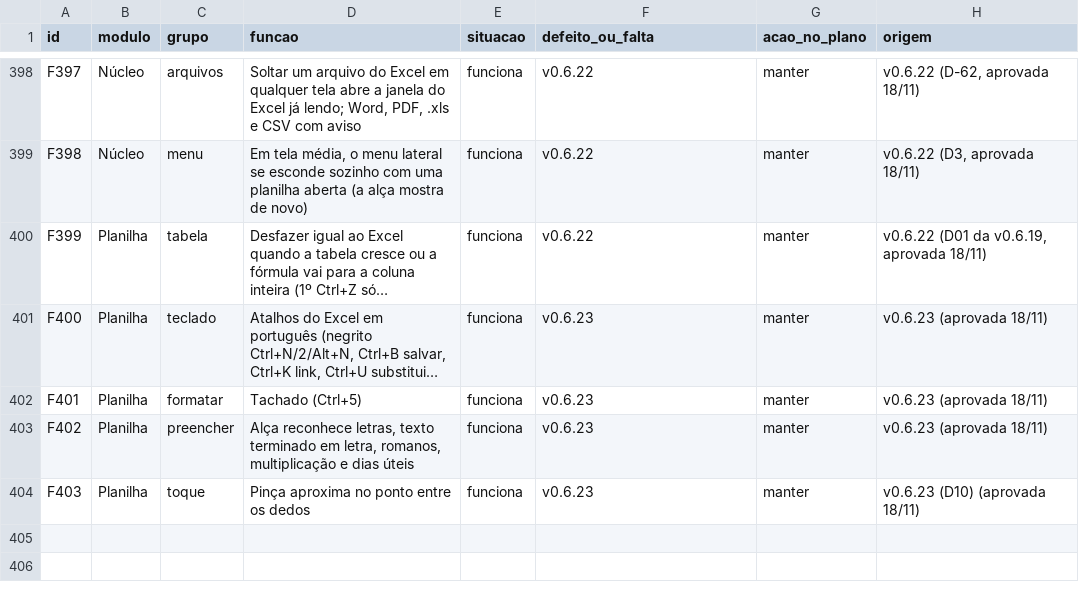
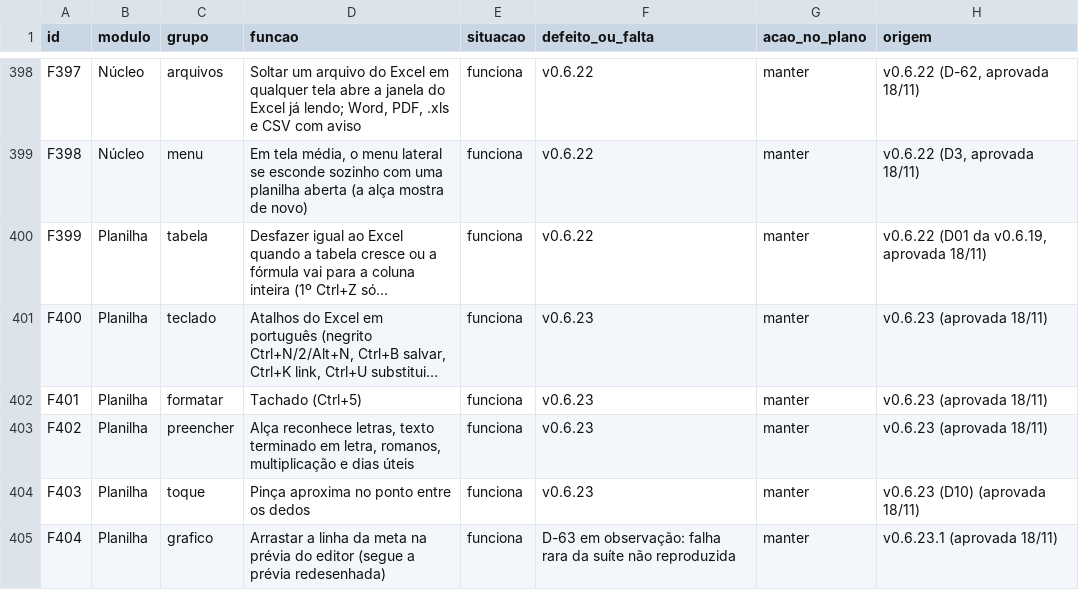
Before and after one commit to EliasGrigori/EFCdocs, a CSV file: fonte/docs/features.csv, drawn as a sheet; only a part is shown, gaps mark what is left out; long unchanged cells end in ….

```diff
--- a/fonte/docs/features.csv
+++ b/fonte/docs/features.csv
@@ -404 +404,2 @@ F402;Planilha;preencher;"Alça reconhece letras, texto terminado em letra, roman
 F403;Planilha;toque;"Pinça aproxima no ponto entre os dedos";funciona;"v0.6.23";manter;v0.6.23 (D10) (aprovada 18/11)
+F404;Planilha;grafico;"Arrastar a linha da meta na prévia do editor (segue a prévia redesenhada)";funciona;"D-63 em observação: falha rara da suíte não reproduzida";manter;v0.6.23.1 (aprovada 18/11)
```
Also changed, not shown: 11 other files.
